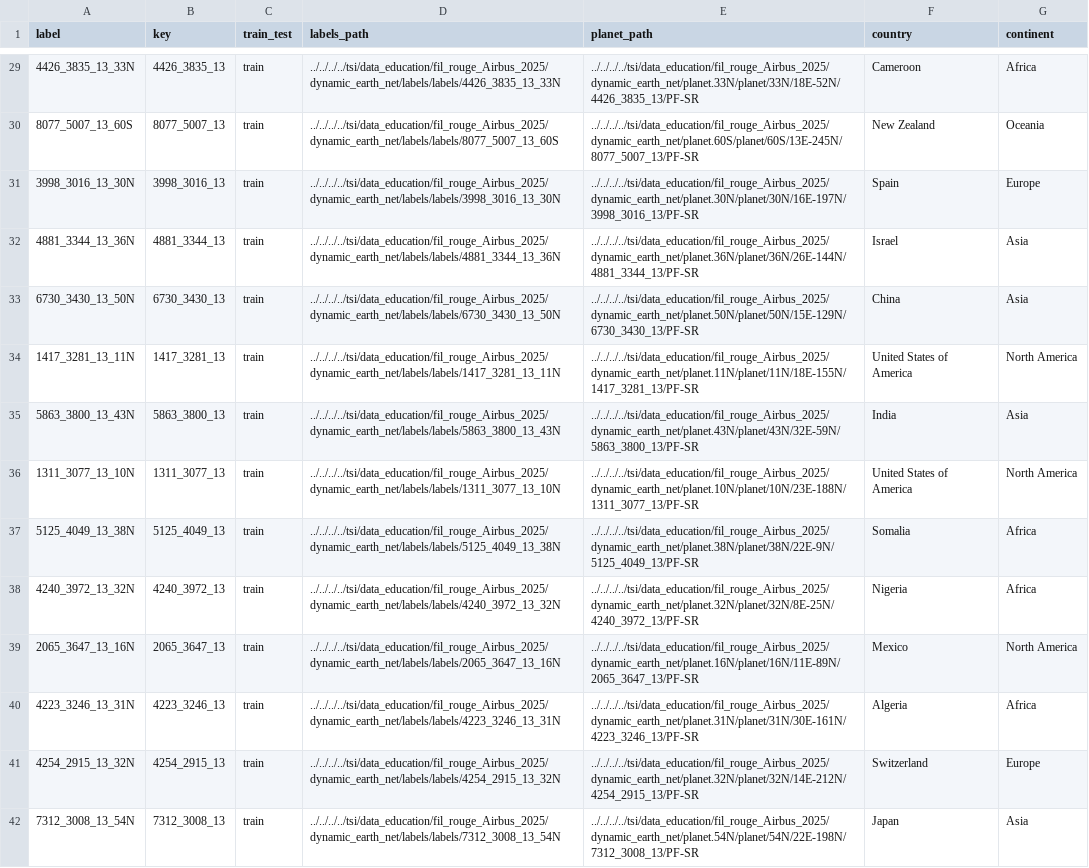
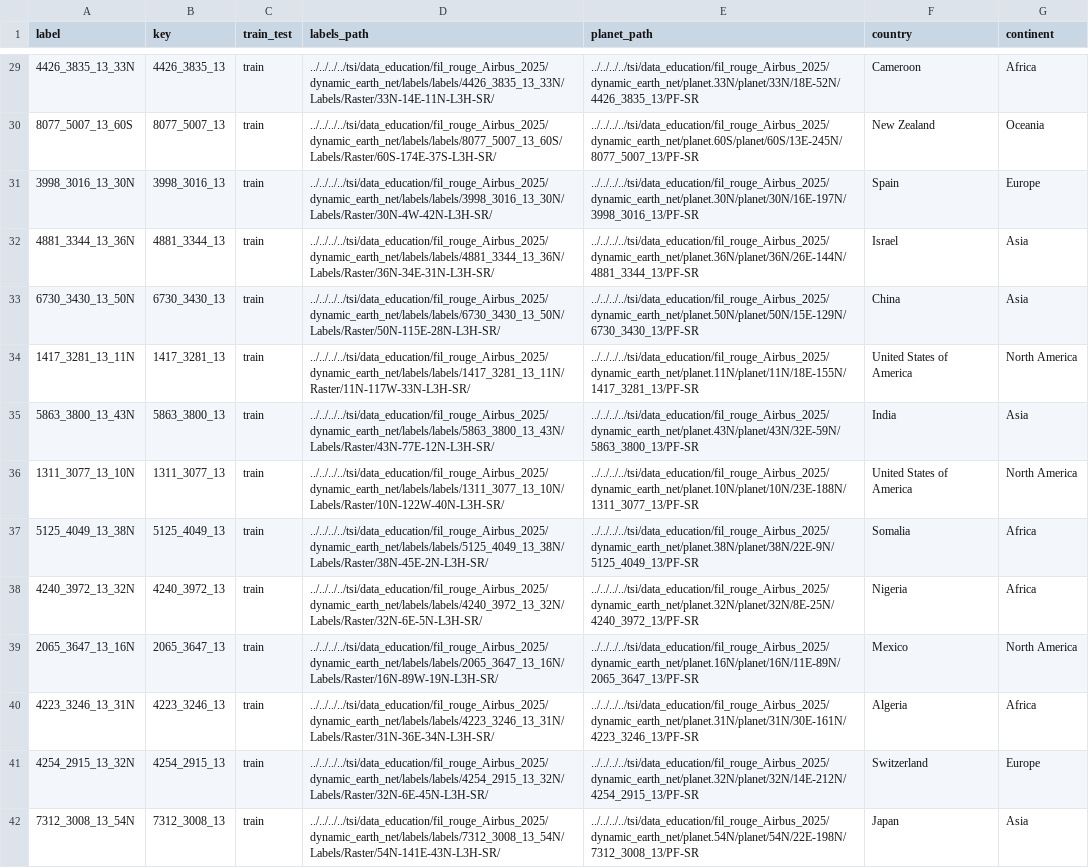
Before and after one commit to alexandreRocchiHenry/Computer_Vision_Projet, a CSV file: df_merged.csv, drawn as a sheet; only a part is shown, gaps mark what is left out; the diff covers the shown part only; the diff names each change by its address in the sheet, - before the commit and + after, or states it on an @@ line.

```diff
--- a/df_merged.csv
+++ b/df_merged.csv
-D29 (labels_path): ../../../../tsi/data_education/fil_rouge_Airbus_2025/dynamic_earth_net/labels/labels/4426_3835_13_33N
+D29 (labels_path): ../../../../tsi/data_education/fil_rouge_Airbus_2025/dynamic_earth_net/labels/labels/4426_3835_13_33N/Labels/Raster/33N-14E-11N-L3H-SR/
-D30 (labels_path): ../../../../tsi/data_education/fil_rouge_Airbus_2025/dynamic_earth_net/labels/labels/8077_5007_13_60S
+D30 (labels_path): ../../../../tsi/data_education/fil_rouge_Airbus_2025/dynamic_earth_net/labels/labels/8077_5007_13_60S/Labels/Raster/60S-174E-37S-L3H-SR/
-D31 (labels_path): ../../../../tsi/data_education/fil_rouge_Airbus_2025/dynamic_earth_net/labels/labels/3998_3016_13_30N
+D31 (labels_path): ../../../../tsi/data_education/fil_rouge_Airbus_2025/dynamic_earth_net/labels/labels/3998_3016_13_30N/Labels/Raster/30N-4W-42N-L3H-SR/
-D32 (labels_path): ../../../../tsi/data_education/fil_rouge_Airbus_2025/dynamic_earth_net/labels/labels/4881_3344_13_36N
+D32 (labels_path): ../../../../tsi/data_education/fil_rouge_Airbus_2025/dynamic_earth_net/labels/labels/4881_3344_13_36N/Labels/Raster/36N-34E-31N-L3H-SR/
-D33 (labels_path): ../../../../tsi/data_education/fil_rouge_Airbus_2025/dynamic_earth_net/labels/labels/6730_3430_13_50N
+D33 (labels_path): ../../../../tsi/data_education/fil_rouge_Airbus_2025/dynamic_earth_net/labels/labels/6730_3430_13_50N/Labels/Raster/50N-115E-28N-L3H-SR/
-D34 (labels_path): ../../../../tsi/data_education/fil_rouge_Airbus_2025/dynamic_earth_net/labels/labels/1417_3281_13_11N
+D34 (labels_path): ../../../../tsi/data_education/fil_rouge_Airbus_2025/dynamic_earth_net/labels/labels/1417_3281_13_11N/Raster/11N-117W-33N-L3H-SR/
-D35 (labels_path): ../../../../tsi/data_education/fil_rouge_Airbus_2025/dynamic_earth_net/labels/labels/5863_3800_13_43N
+D35 (labels_path): ../../../../tsi/data_education/fil_rouge_Airbus_2025/dynamic_earth_net/labels/labels/5863_3800_13_43N/Labels/Raster/43N-77E-12N-L3H-SR/
-D36 (labels_path): ../../../../tsi/data_education/fil_rouge_Airbus_2025/dynamic_earth_net/labels/labels/1311_3077_13_10N
+D36 (labels_path): ../../../../tsi/data_education/fil_rouge_Airbus_2025/dynamic_earth_net/labels/labels/1311_3077_13_10N/Labels/Raster/10N-122W-40N-L3H-SR/
-D37 (labels_path): ../../../../tsi/data_education/fil_rouge_Airbus_2025/dynamic_earth_net/labels/labels/5125_4049_13_38N
+D37 (labels_path): ../../../../tsi/data_education/fil_rouge_Airbus_2025/dynamic_earth_net/labels/labels/5125_4049_13_38N/Labels/Raster/38N-45E-2N-L3H-SR/
-D38 (labels_path): ../../../../tsi/data_education/fil_rouge_Airbus_2025/dynamic_earth_net/labels/labels/4240_3972_13_32N
+D38 (labels_path): ../../../../tsi/data_education/fil_rouge_Airbus_2025/dynamic_earth_net/labels/labels/4240_3972_13_32N/Labels/Raster/32N-6E-5N-L3H-SR/
-D39 (labels_path): ../../../../tsi/data_education/fil_rouge_Airbus_2025/dynamic_earth_net/labels/labels/2065_3647_13_16N
+D39 (labels_path): ../../../../tsi/data_education/fil_rouge_Airbus_2025/dynamic_earth_net/labels/labels/2065_3647_13_16N/Labels/Raster/16N-89W-19N-L3H-SR/
-D40 (labels_path): ../../../../tsi/data_education/fil_rouge_Airbus_2025/dynamic_earth_net/labels/labels/4223_3246_13_31N
+D40 (labels_path): ../../../../tsi/data_education/fil_rouge_Airbus_2025/dynamic_earth_net/labels/labels/4223_3246_13_31N/Labels/Raster/31N-36E-34N-L3H-SR/
-D41 (labels_path): ../../../../tsi/data_education/fil_rouge_Airbus_2025/dynamic_earth_net/labels/labels/4254_2915_13_32N
+D41 (labels_path): ../../../../tsi/data_education/fil_rouge_Airbus_2025/dynamic_earth_net/labels/labels/4254_2915_13_32N/Labels/Raster/32N-6E-45N-L3H-SR/
-D42 (labels_path): ../../../../tsi/data_education/fil_rouge_Airbus_2025/dynamic_earth_net/labels/labels/7312_3008_13_54N
+D42 (labels_path): ../../../../tsi/data_education/fil_rouge_Airbus_2025/dynamic_earth_net/labels/labels/7312_3008_13_54N/Labels/Raster/54N-141E-43N-L3H-SR/
```
Also changed, not shown: 55 edited cells elsewhere in this file, 1 other file.
